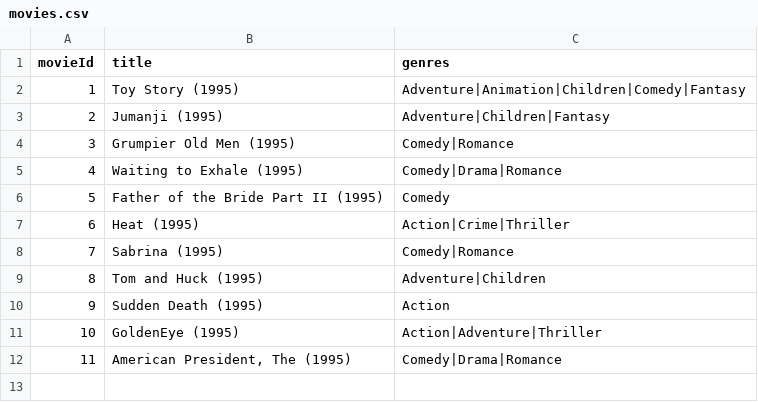
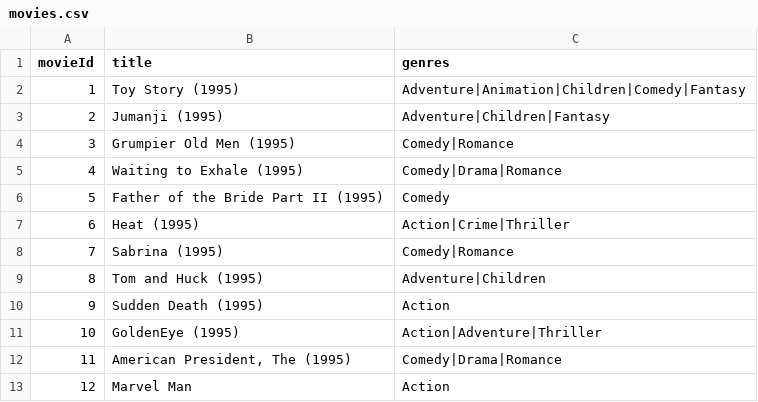
Before and after one commit to urlockGaur/.NetDB_FramkeFinalProject, a CSV file: MovieLibraryOO/Files/movies.csv (was Files/movies.csv), drawn as a sheet; the diff names each change by its address in the sheet, - before the commit and + after, or states it on an @@ line.

```diff
--- a/Files/movies.csv
+++ b/MovieLibraryOO/Files/movies.csv
+row 13: 12 | Marvel Man | Action
```
Also changed, not shown: 13 other files.
